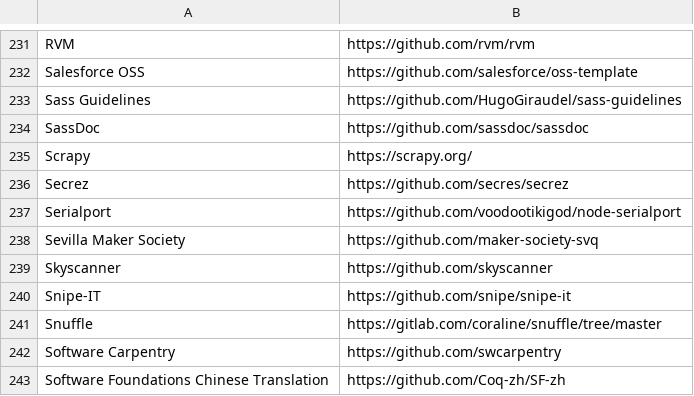
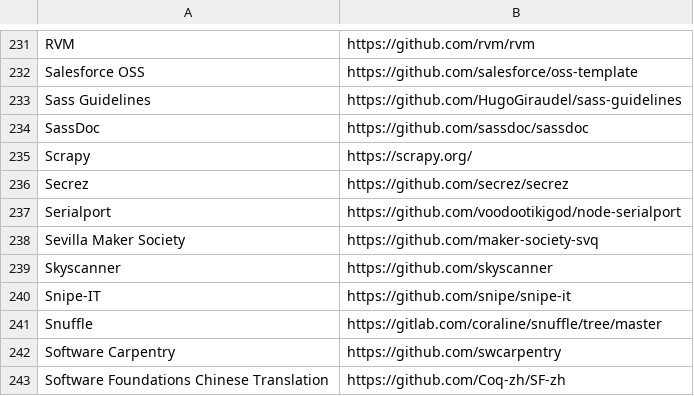
Before and after one commit to EthicalSource/contributor_covenant, a CSV file: static/adopters.csv, drawn as a sheet; only a part is shown, gaps mark what is left out.

Commit message:
Fixing typo

```diff
--- a/static/adopters.csv
+++ b/static/adopters.csv
@@ -235,3 +235,3 @@ SassDoc, https://github.com/sassdoc/sassdoc
 Scrapy, https://scrapy.org/
-Secrez, https://github.com/secres/secrez
+Secrez, https://github.com/secrez/secrez
 Serialport, https://github.com/voodootikigod/node-serialport
```
